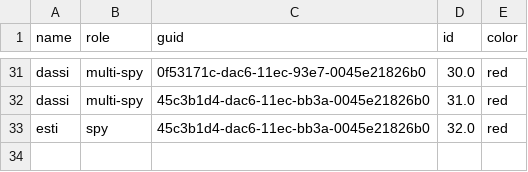
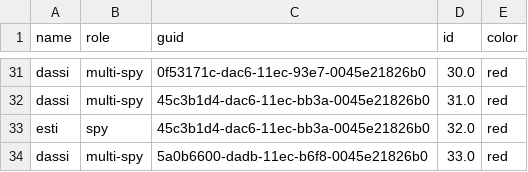
Before and after one commit to ayaladassi/project, a CSV file: data.csv, drawn as a sheet; only a part is shown, gaps mark what is left out; the diff names each change by its address in the sheet, - before the commit and + after, or states it on an @@ line.

```diff
--- a/data.csv
+++ b/data.csv
+row 34: dassi | multi-spy | 5a0b6600-dadb-11ec-b6f8-0045e21826b0 | 33.0 | red
```
Also changed, not shown: 1 other file.
